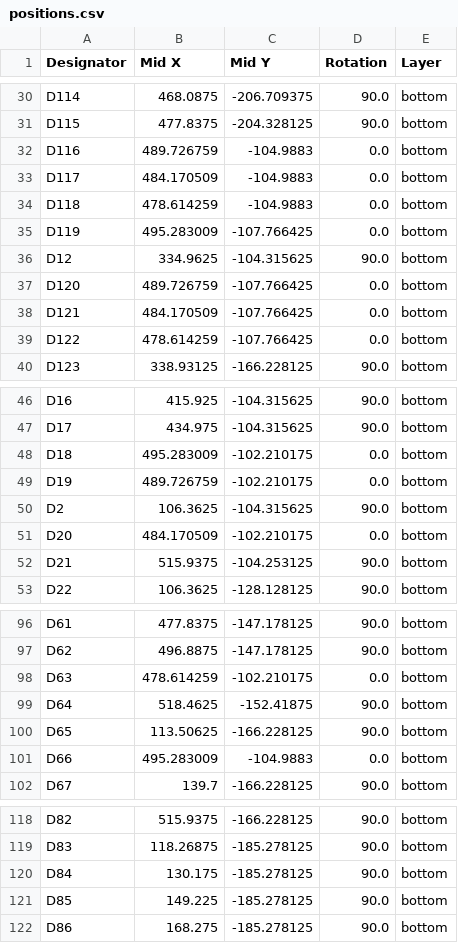
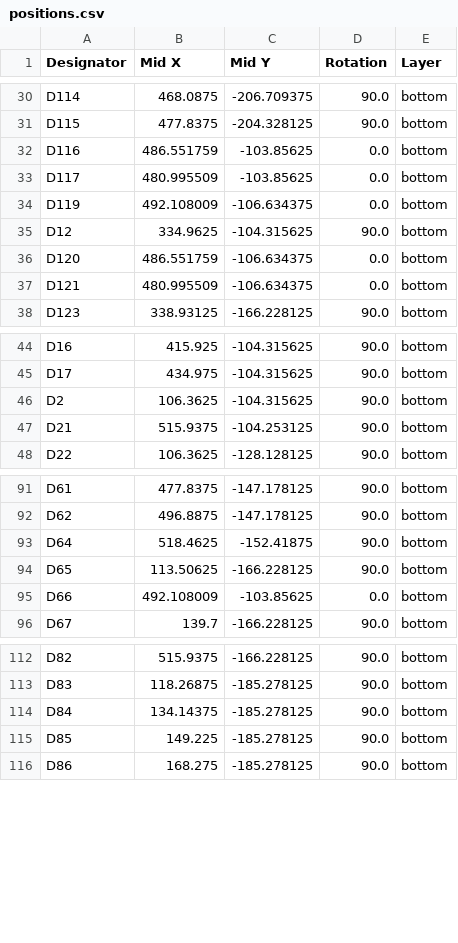
Before and after one commit to tiefseekrebs/Fullsize-Universal-Keyboard-Circuitry-10X, a CSV file: fukc10X/production/positions.csv, drawn as a sheet; only a part is shown, gaps mark what is left out.

Commit message:
adjusted spare diodes and some rounting. Updated step and production files

```diff
--- a/fukc10X/production/positions.csv
+++ b/fukc10X/production/positions.csv
@@ -31,10 +31,8 @@ D114,468.0875,-206.709375,90.0,bottom
 D115,477.8375,-204.328125,90.0,bottom
-D116,489.726759,-104.9883,0.0,bottom
-D117,484.170509,-104.9883,0.0,bottom
-D118,478.614259,-104.9883,0.0,bottom
-D119,495.283009,-107.766425,0.0,bottom
+D116,486.551759,-103.85625,0.0,bottom
+D117,480.995509,-103.85625,0.0,bottom
+D119,492.108009,-106.634375,0.0,bottom
 D12,334.9625,-104.315625,90.0,bottom
-D120,489.726759,-107.766425,0.0,bottom
-D121,484.170509,-107.766425,0.0,bottom
-D122,478.614259,-107.766425,0.0,bottom
+D120,486.551759,-106.634375,0.0,bottom
+D121,480.995509,-106.634375,0.0,bottom
 D123,338.93125,-166.228125,90.0,bottom
@@ -47,6 +45,3 @@ D16,415.925,-104.315625,90.0,bottom
 D17,434.975,-104.315625,90.0,bottom
-D18,495.283009,-102.210175,0.0,bottom
-D19,489.726759,-102.210175,0.0,bottom
 D2,106.3625,-104.315625,90.0,bottom
-D20,484.170509,-102.210175,0.0,bottom
 D21,515.9375,-104.253125,90.0,bottom
@@ -97,6 +92,5 @@ D61,477.8375,-147.178125,90.0,bottom
 D62,496.8875,-147.178125,90.0,bottom
-D63,478.614259,-102.210175,0.0,bottom
 D64,518.4625,-152.41875,90.0,bottom
 D65,113.50625,-166.228125,90.0,bottom
-D66,495.283009,-104.9883,0.0,bottom
+D66,492.108009,-103.85625,0.0,bottom
 D67,139.7,-166.228125,90.0,bottom
@@ -119,3 +113,3 @@ D82,515.9375,-166.228125,90.0,bottom
 D83,118.26875,-185.278125,90.0,bottom
-D84,130.175,-185.278125,90.0,bottom
+D84,134.14375,-185.278125,90.0,bottom
 D85,149.225,-185.278125,90.0,bottom
```
Also changed, not shown: fukc10X/production/bom.csv, fukc10X/production/designators.csv, 17 other files.
